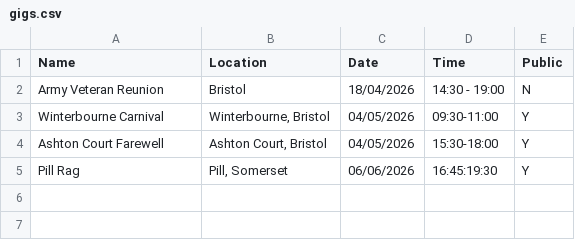
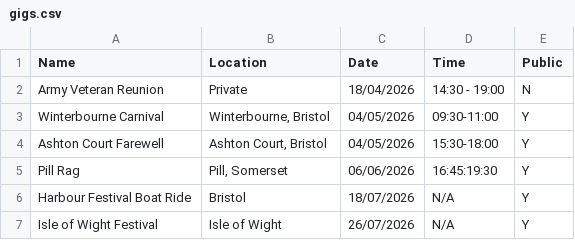
Before and after one commit to bristolbagpiper/COBPD, a CSV file: gigs.csv, drawn as a sheet.

```diff
--- a/gigs.csv
+++ b/gigs.csv
@@ -1,3 +1,3 @@
 Name,Location,Date,Time,Public
-Army Veteran Reunion,Bristol,18/04/2026,14:30 - 19:00,N
+Army Veteran Reunion,Private,18/04/2026,14:30 - 19:00,N
 Winterbourne Carnival,"Winterbourne, Bristol",04/05/2026,09:30-11:00,Y
@@ -5 +5,3 @@ Ashton Court Farewell,"Ashton Court, Bristol",04/05/2026,15:30-18:00,Y
 Pill Rag,"Pill, Somerset",06/06/2026,16:45:19:30,Y
+Harbour Festival Boat Ride,"Bristol",18/07/2026,N/A,Y
+Isle of Wight Festival,"Isle of Wight",26/07/2026,N/A,Y
```
